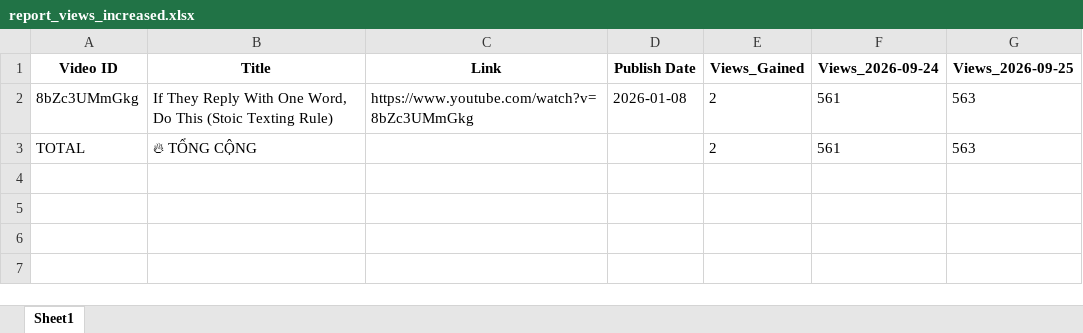
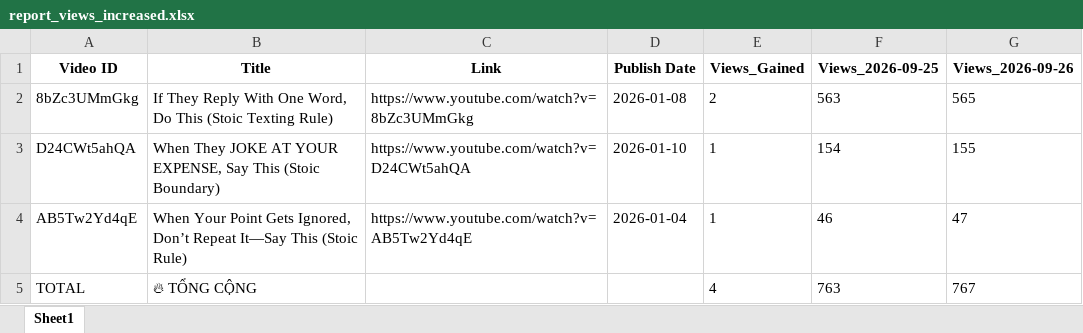
Before and after one commit to queen10022004-create/daily-views, an Excel workbook: report_views_increased.xlsx, sheet Sheet1, drawn as a sheet; values as stored, in another font and other column widths than the file's, no borders; removed rows and columns are numbered as before the commit, all else as after; the diff names each change by its address in the sheet, - before the commit and + after, or states it on an @@ line.

```diff
--- a/report_views_increased.xlsx (sheet Sheet1)
+++ b/report_views_increased.xlsx (sheet Sheet1)
-column F (Views_2026-09-24), rows 2-3: 561 | 561
+column G (Views_2026-09-26), row 2: 565; row 5: 767
+row 3: D24CWt5ahQA | When They JOKE AT YOUR EXPENSE, Say This (Stoic Boundary) | https://www.youtube.com/watch?v=D24CWt5ahQA | 2026-01-10 | 1 | 154 | 155
+row 4: AB5Tw2Yd4qE | When Your Point Gets Ignored, Don’t Repeat It—Say This (Stoic Rule) | https://www.youtube.com/watch?v=AB5Tw2Yd4qE | 2026-01-04 | 1 | 46 | 47
-E5 (Views_Gained): 2
+E5 (Views_Gained): 4
-F5 (Views_2026-09-25): 563
+F5 (Views_2026-09-25): 763
```
Also changed, not shown: history_stoicether.xlsx.
